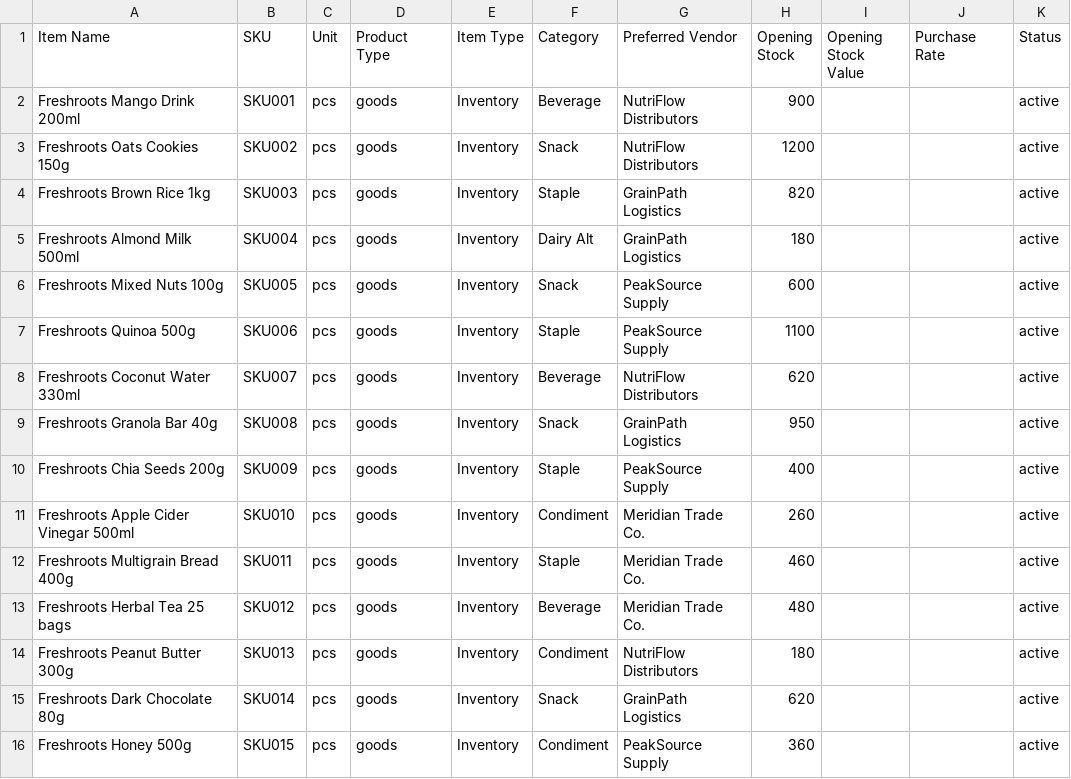
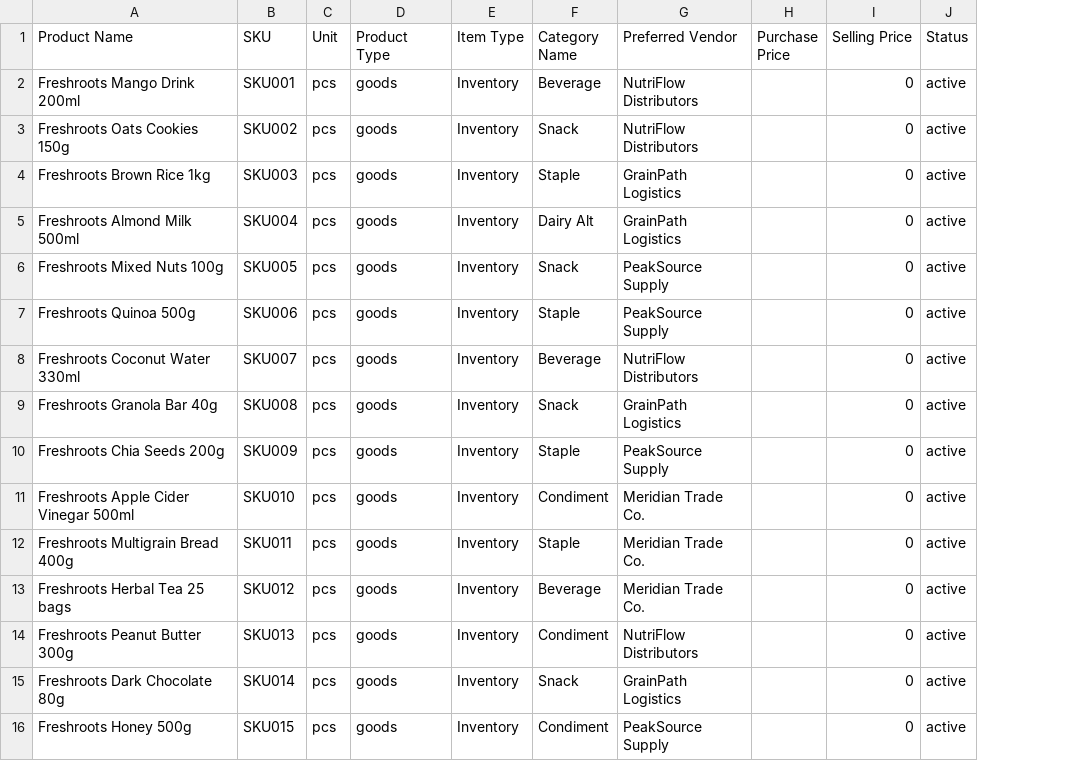
Before and after one commit to anudeeptatireddy-lgtm/freshroots-planner, a CSV file: data/zoho_seed/items.csv, drawn as a sheet; removed rows and columns are numbered as before the commit, all else as after; the diff names each change by its address in the sheet, - before the commit and + after, or states it on an @@ line.

```diff
--- a/data/zoho_seed/items.csv
+++ b/data/zoho_seed/items.csv
-column H (Opening Stock), rows 2-16: 900 | 1200 | 820 | 180 | 600 | 1100 | 620 | 950 | 400 | 260 | 460 | 480 | 180 | 620 | 360
-column I (Opening Stock Value), empty
-column J (Purchase Rate), empty
+column H (Purchase Price), empty
+column I (Selling Price), rows 2-16: all 0
-A1: Item Name
+A1: Product Name
-F1: Category
+F1: Category Name
```
Also changed, not shown: 4 other files.
